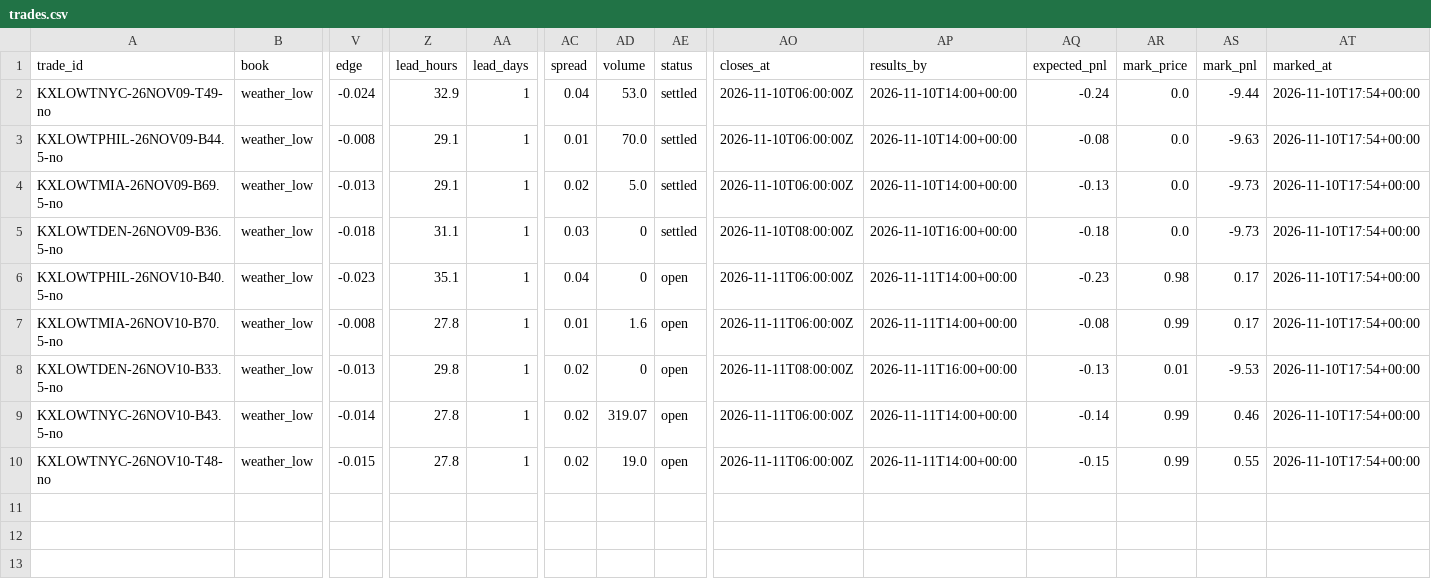
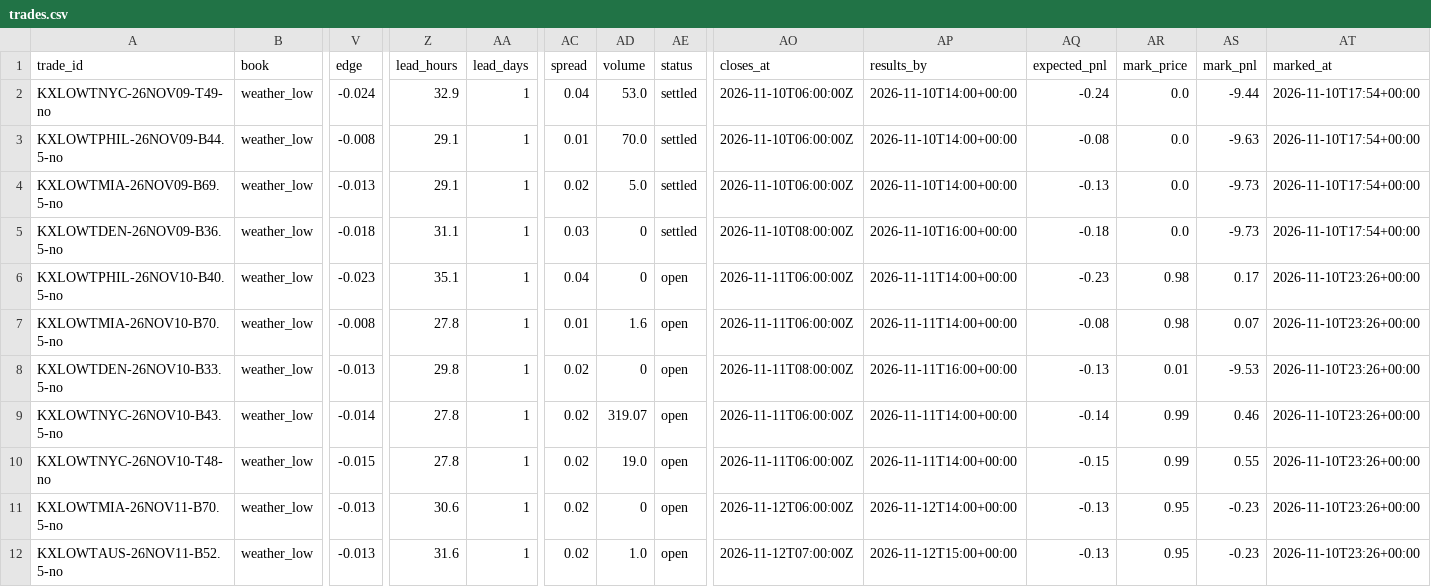
Before and after one commit to lazyloris/kalshi-analyzer, a CSV file: data/weather_low/trades.csv, drawn as a sheet; only a part is shown, gaps mark what is left out; rows hold the shown columns only; the diff names each change by its address in the sheet, - before the commit and + after, or states it on an @@ line.

```diff
--- a/data/weather_low/trades.csv
+++ b/data/weather_low/trades.csv
-AT6:AT10 (marked_at): 2026-11-10T17:54+00:00
+AT6:AT10 (marked_at): 2026-11-10T23:26+00:00
-AR7 (mark_price): 0.99
+AR7 (mark_price): 0.98
-AS7 (mark_pnl): 0.17
+AS7 (mark_pnl): 0.07
+row 11: KXLOWTMIA-26NOV11-B70.5-no | weather_low | -0.013 | 30.6 | 1 | 0.02 | 0 | open | 2026-11-12T06:00:00Z | 2026-11-12T14:00+00:00 | -0.13 | 0.95 | -0.23 | 2026-11-10T23:26+00:00
+row 12: KXLOWTAUS-26NOV11-B52.5-no | weather_low | -0.013 | 31.6 | 1 | 0.02 | 1.0 | open | 2026-11-12T07:00:00Z | 2026-11-12T15:00+00:00 | -0.13 | 0.95 | -0.23 | 2026-11-10T23:26+00:00
```
Also changed, not shown: data/bitcoin/trades.csv, data/bitcoin_tod/trades.csv, 48 other files.
